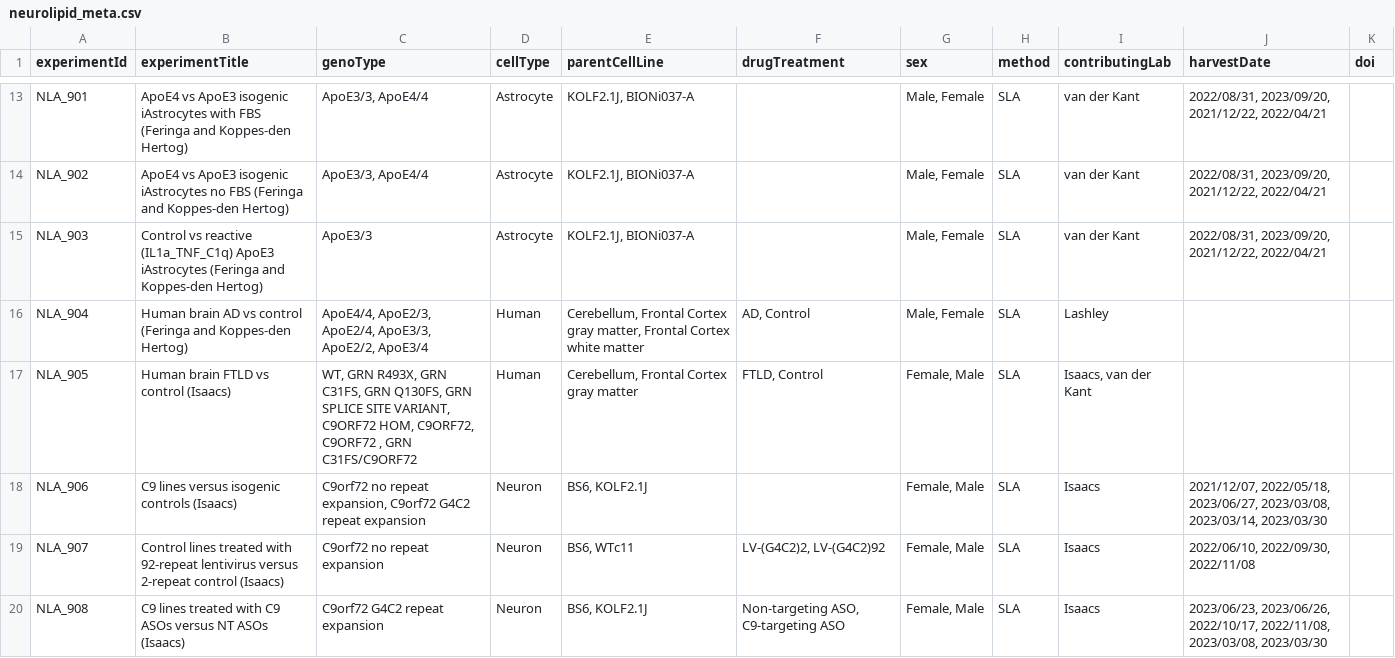
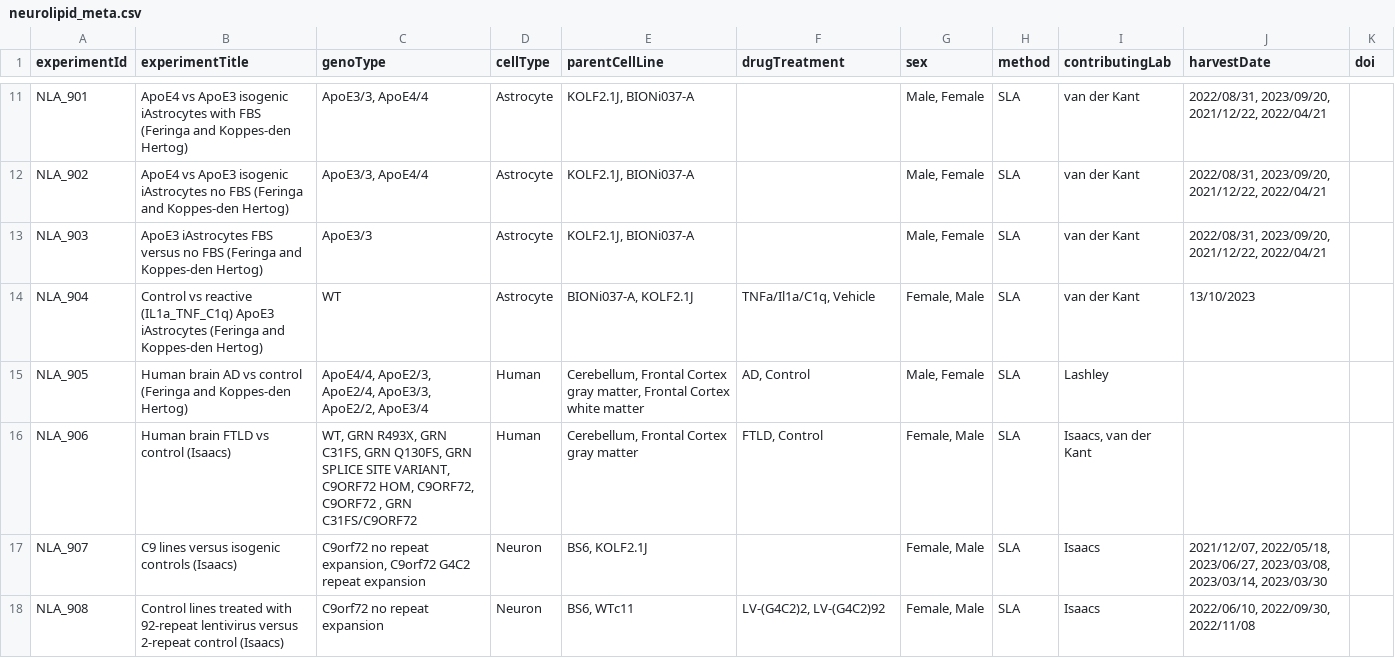
Before and after one commit to CPM-Metabolomics-Lipidomics/neurolipidatlas, a CSV file: neurolipid_meta.csv, drawn as a sheet; only a part is shown, gaps mark what is left out; the diff covers the shown part only.

Commit message:
Fixed mixup in titles.

```diff
--- a/neurolipid_meta.csv
+++ b/neurolipid_meta.csv
@@ -14,7 +12,7 @@ NLA_901,ApoE4 vs ApoE3 isogenic iAstrocytes with FBS (Feringa and Koppes-den Her
 NLA_902,ApoE4 vs ApoE3 isogenic iAstrocytes no FBS (Feringa and Koppes-den Hertog),"ApoE3/3, ApoE4/4",Astrocyte,"KOLF2.1J, BIONi037-A",,"Male, Female",SLA,van der Kant,"2022/08/31, 2023/09/20, 2021/12/22, 2022/04/21",
-NLA_903,Control vs reactive (IL1a_TNF_C1q) ApoE3 iAstrocytes (Feringa and Koppes-den Hertog),ApoE3/3,Astrocyte,"KOLF2.1J, BIONi037-A",,"Male, Female",SLA,van der Kant,"2022/08/31, 2023/09/20, 2021/12/22, 2022/04/21",
-NLA_904,Human brain AD vs control (Feringa and Koppes-den Hertog),"ApoE4/4, ApoE2/3, ApoE2/4, ApoE3/3, ApoE2/2, ApoE3/4",Human,"Cerebellum, Frontal Cortex gray matter, Frontal Cortex white matter","AD, Control","Male, Female",SLA,Lashley,,
-NLA_905,Human brain FTLD vs control (Isaacs),"WT, GRN R493X, GRN C31FS, GRN Q130FS, GRN SPLICE SITE VARIANT, C9ORF72 HOM, C9ORF72, C9ORF72 , GRN C31FS/C9ORF72",Human,"Cerebellum, Frontal Cortex gray matter","FTLD, Control","Female, Male",SLA,"Isaacs, van der Kant",,
-NLA_906,C9 lines versus isogenic controls (Isaacs),"C9orf72 no repeat expansion, C9orf72 G4C2 repeat expansion",Neuron,"BS6, KOLF2.1J",,"Female, Male",SLA,Isaacs,"2021/12/07, 2022/05/18, 2023/06/27, 2023/03/08, 2023/03/14, 2023/03/30",
-NLA_907,Control lines treated with 92-repeat lentivirus versus 2-repeat control (Isaacs),C9orf72 no repeat expansion,Neuron,"BS6, WTc11","LV-(G4C2)2, LV-(G4C2)92","Female, Male",SLA,Isaacs,"2022/06/10, 2022/09/30, 2022/11/08",
-NLA_908,C9 lines treated with C9 ASOs versus NT ASOs (Isaacs),C9orf72 G4C2 repeat expansion,Neuron,"BS6, KOLF2.1J","Non-targeting ASO, C9-targeting ASO","Female, Male",SLA,Isaacs,"2023/06/23, 2023/06/26, 2022/10/17, 2022/11/08, 2023/03/08, 2023/03/30",
+NLA_903,ApoE3 iAstrocytes FBS versus no FBS (Feringa and Koppes-den Hertog),ApoE3/3,Astrocyte,"KOLF2.1J, BIONi037-A",,"Male, Female",SLA,van der Kant,"2022/08/31, 2023/09/20, 2021/12/22, 2022/04/21",
+NLA_904,Control vs reactive (IL1a_TNF_C1q) ApoE3 iAstrocytes (Feringa and Koppes-den Hertog),WT,Astrocyte,"BIONi037-A, KOLF2.1J","TNFa/Il1a/C1q, Vehicle","Female, Male",SLA,van der Kant,13/10/2023,
+NLA_905,Human brain AD vs control (Feringa and Koppes-den Hertog),"ApoE4/4, ApoE2/3, ApoE2/4, ApoE3/3, ApoE2/2, ApoE3/4",Human,"Cerebellum, Frontal Cortex gray matter, Frontal Cortex white matter","AD, Control","Male, Female",SLA,Lashley,,
+NLA_906,Human brain FTLD vs control (Isaacs),"WT, GRN R493X, GRN C31FS, GRN Q130FS, GRN SPLICE SITE VARIANT, C9ORF72 HOM, C9ORF72, C9ORF72 , GRN C31FS/C9ORF72",Human,"Cerebellum, Frontal Cortex gray matter","FTLD, Control","Female, Male",SLA,"Isaacs, van der Kant",,
+NLA_907,C9 lines versus isogenic controls (Isaacs),"C9orf72 no repeat expansion, C9orf72 G4C2 repeat expansion",Neuron,"BS6, KOLF2.1J",,"Female, Male",SLA,Isaacs,"2021/12/07, 2022/05/18, 2023/06/27, 2023/03/08, 2023/03/14, 2023/03/30",
+NLA_908,Control lines treated with 92-repeat lentivirus versus 2-repeat control (Isaacs),C9orf72 no repeat expansion,Neuron,"BS6, WTc11","LV-(G4C2)2, LV-(G4C2)92","Female, Male",SLA,Isaacs,"2022/06/10, 2022/09/30, 2022/11/08",
```
Also changed, not shown: 1 added row, 2 removed rows and 6 edited cells elsewhere in this file.
